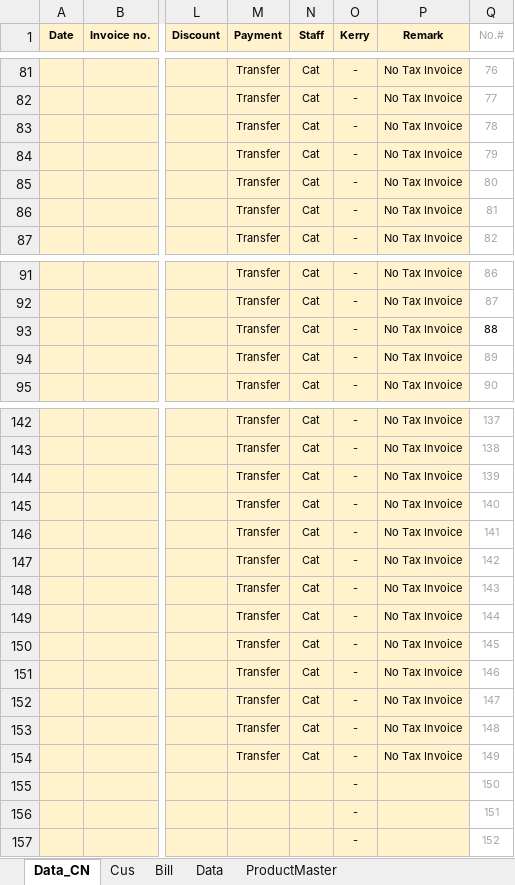
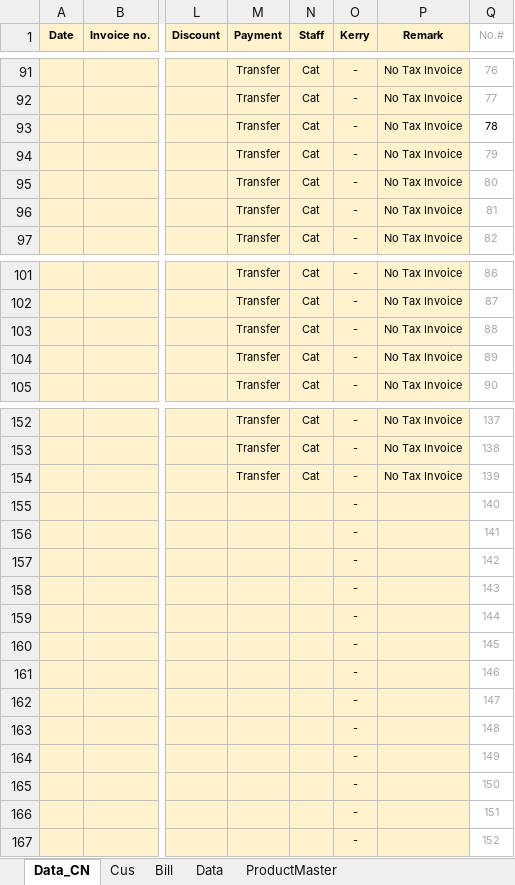
Before and after one commit to jakkritscpe/scan-id-card-to-excel-v3, an Excel workbook: file/input.xlsx, sheet Data_CN, drawn as a sheet; only a part is shown, gaps mark what is left out; values as stored, in another font and other column widths than the file's, no borders; conditional formats not drawn; addresses are those after the commit; the diff covers the shown part only; the diff names each change by its address in the sheet, - before the commit and + after, or states it on an @@ line.

```diff
--- a/file/input.xlsx (sheet Data_CN)
+++ b/file/input.xlsx (sheet Data_CN)
-Q93 text colour: #A6A6A6
+Q93 text colour: black
-Q103 text colour: black
+Q103 text colour: #A6A6A6
-M155:M164 (Payment): Transfer
+M155:M164 (Payment): (empty)
-N155:N164 (Staff): Cat
+N155:N164 (Staff): (empty)
-P155:P164 (Remark): No Tax Invoice
+P155:P164 (Remark): (empty)
```
Also changed, not shown: 10 added rows, 10 removed rows and 120 edited cells elsewhere in this sheet, sheet Cus, sheet ProductMaster, formulas that keep their value, 8 other files.
